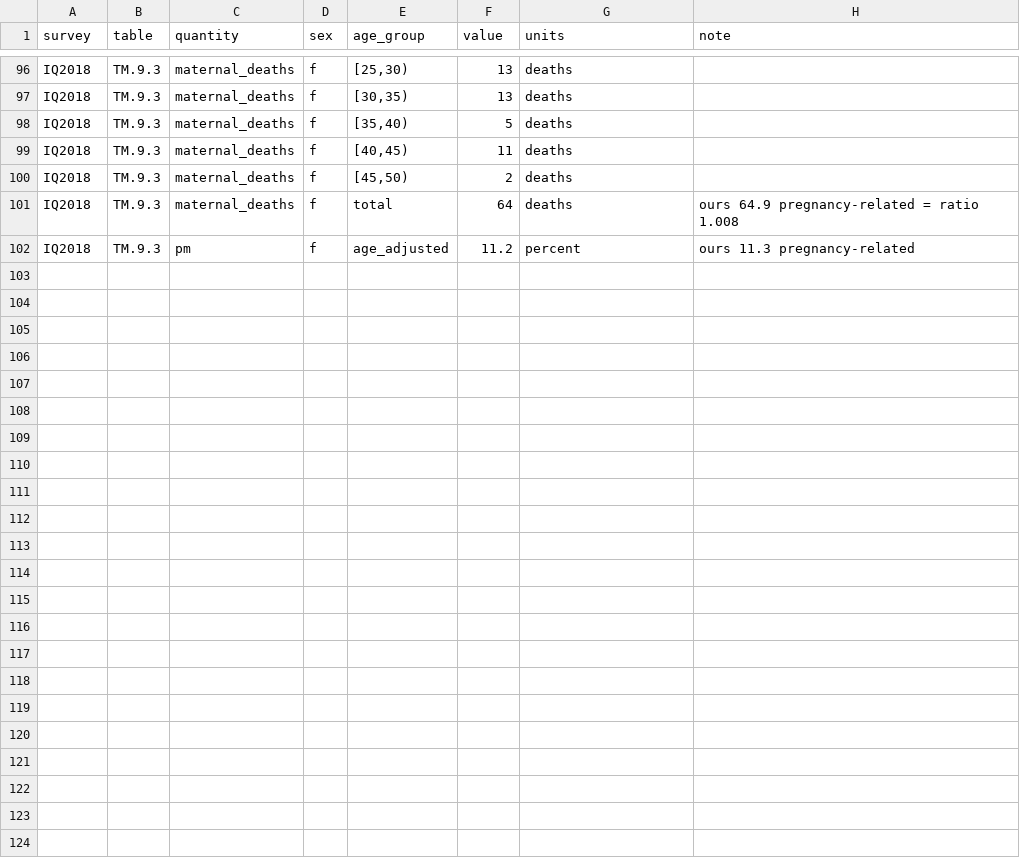
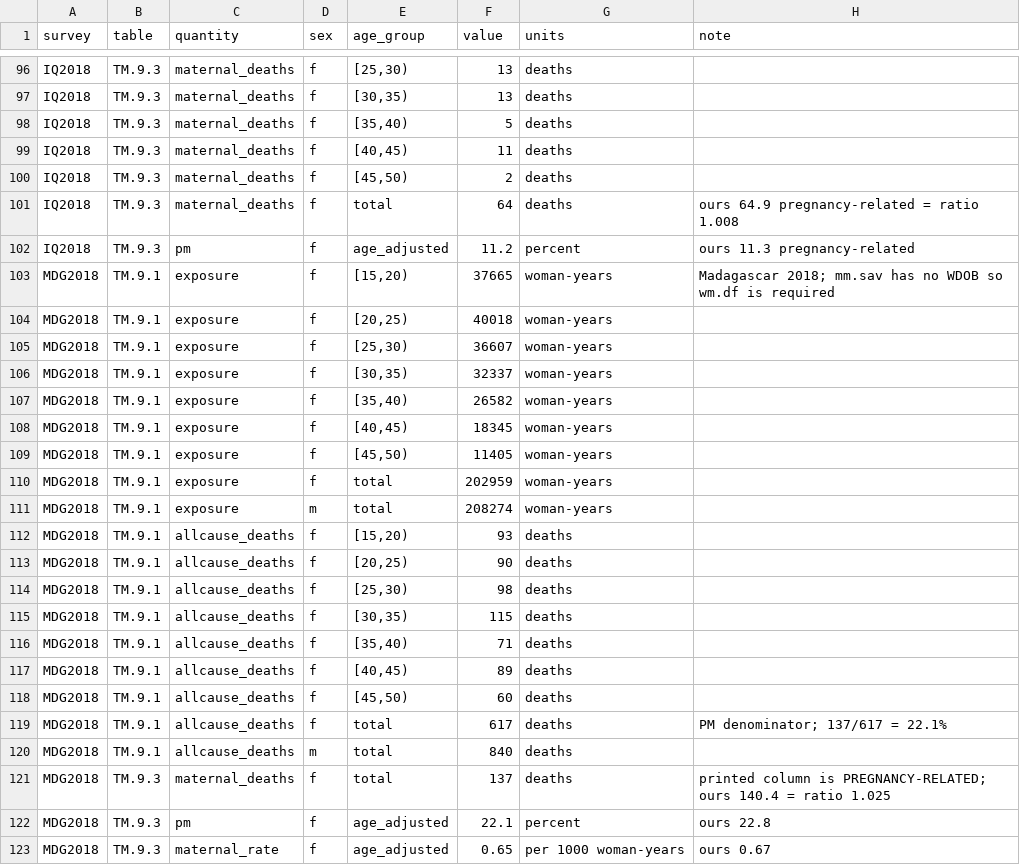
Before and after one commit to dfeehan/siblingsurvival, a CSV file: data-raw/mics-validation/published-targets.csv, drawn as a sheet; only a part is shown, gaps mark what is left out.

```diff
--- a/data-raw/mics-validation/published-targets.csv
+++ b/data-raw/mics-validation/published-targets.csv
@@ -102 +102,22 @@ IQ2018,TM.9.3,maternal_deaths,f,total,64,deaths,ours 64.9 pregnancy-related = ra
 IQ2018,TM.9.3,pm,f,age_adjusted,11.2,percent,ours 11.3 pregnancy-related
+MDG2018,TM.9.1,exposure,f,"[15,20)",37665,woman-years,Madagascar 2018; mm.sav has no WDOB so wm.df is required
+MDG2018,TM.9.1,exposure,f,"[20,25)",40018,woman-years,
+MDG2018,TM.9.1,exposure,f,"[25,30)",36607,woman-years,
+MDG2018,TM.9.1,exposure,f,"[30,35)",32337,woman-years,
+MDG2018,TM.9.1,exposure,f,"[35,40)",26582,woman-years,
+MDG2018,TM.9.1,exposure,f,"[40,45)",18345,woman-years,
+MDG2018,TM.9.1,exposure,f,"[45,50)",11405,woman-years,
+MDG2018,TM.9.1,exposure,f,total,202959,woman-years,
+MDG2018,TM.9.1,exposure,m,total,208274,woman-years,
+MDG2018,TM.9.1,allcause_deaths,f,"[15,20)",93,deaths,
+MDG2018,TM.9.1,allcause_deaths,f,"[20,25)",90,deaths,
+MDG2018,TM.9.1,allcause_deaths,f,"[25,30)",98,deaths,
+MDG2018,TM.9.1,allcause_deaths,f,"[30,35)",115,deaths,
+MDG2018,TM.9.1,allcause_deaths,f,"[35,40)",71,deaths,
+MDG2018,TM.9.1,allcause_deaths,f,"[40,45)",89,deaths,
+MDG2018,TM.9.1,allcause_deaths,f,"[45,50)",60,deaths,
+MDG2018,TM.9.1,allcause_deaths,f,total,617,deaths,PM denominator; 137/617 = 22.1%
+MDG2018,TM.9.1,allcause_deaths,m,total,840,deaths,
+MDG2018,TM.9.3,maternal_deaths,f,total,137,deaths,printed column is PREGNANCY-RELATED; ours 140.4 = ratio 1.025
+MDG2018,TM.9.3,pm,f,age_adjusted,22.1,percent,ours 22.8
+MDG2018,TM.9.3,maternal_rate,f,age_adjusted,0.65,per 1000 woman-years,ours 0.67
```
Also changed, not shown: 5 other files.
